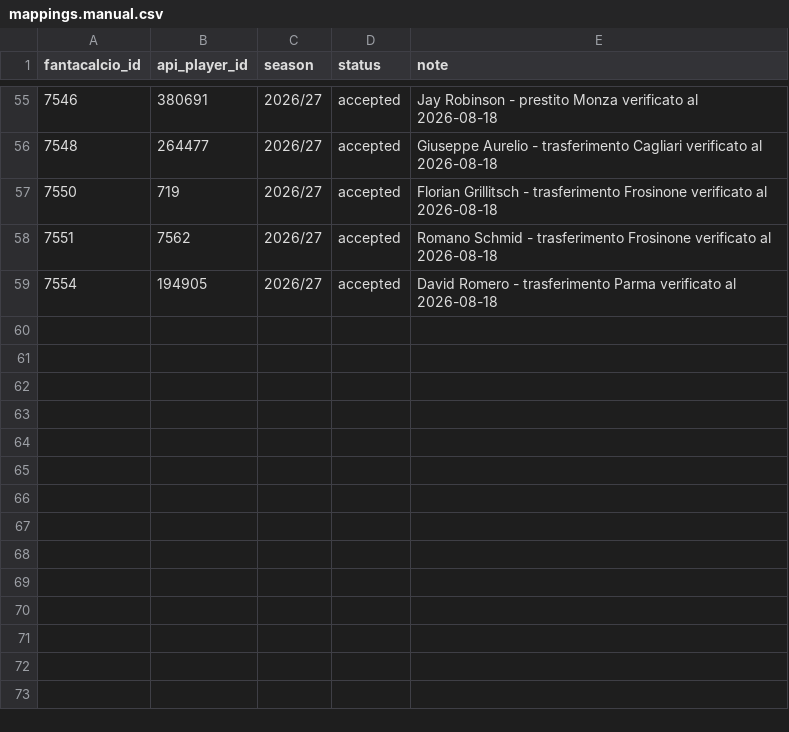
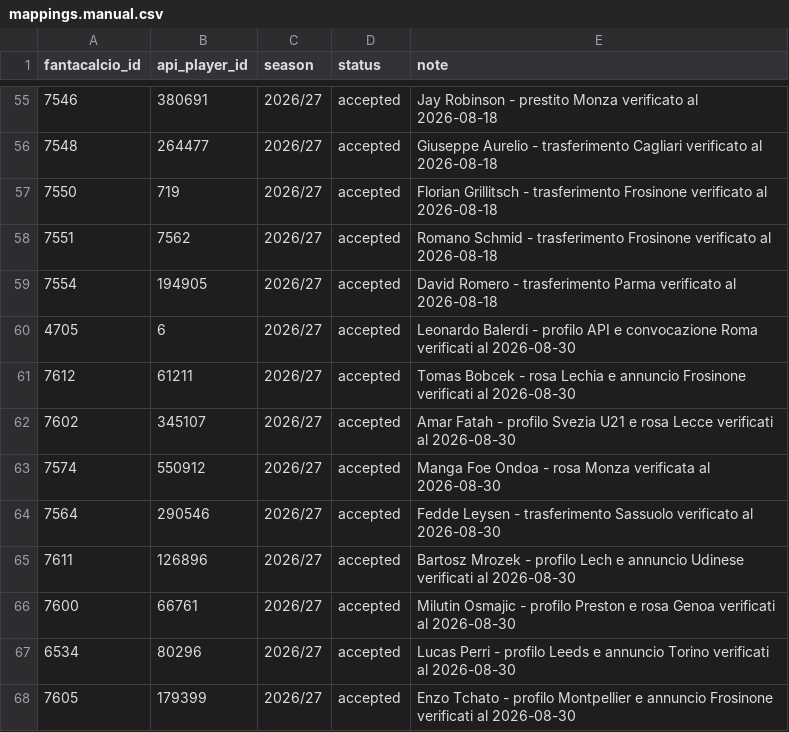
Before and after one commit to AndreaBozzo/fantabuddy, a CSV file: config/mappings.manual.csv, drawn as a sheet; only a part is shown, gaps mark what is left out; the diff names each change by its address in the sheet, - before the commit and + after, or states it on an @@ line.

Commit message:
Release v0.2.0 with refreshed deadline-day data pipeline

```diff
--- a/config/mappings.manual.csv
+++ b/config/mappings.manual.csv
+row 60: 4705 | 6 | 2026/27 | accepted | Leonardo Balerdi - profilo API e convocazione Roma verificati al 2026-08-30
+row 61: 7612 | 61211 | 2026/27 | accepted | Tomas Bobcek - rosa Lechia e annuncio Frosinone verificati al 2026-08-30
+row 62: 7602 | 345107 | 2026/27 | accepted | Amar Fatah - profilo Svezia U21 e rosa Lecce verificati al 2026-08-30
+row 63: 7574 | 550912 | 2026/27 | accepted | Manga Foe Ondoa - rosa Monza verificata al 2026-08-30
+row 64: 7564 | 290546 | 2026/27 | accepted | Fedde Leysen - trasferimento Sassuolo verificato al 2026-08-30
+row 65: 7611 | 126896 | 2026/27 | accepted | Bartosz Mrozek - profilo Lech e annuncio Udinese verificati al 2026-08-30
+row 66: 7600 | 66761 | 2026/27 | accepted | Milutin Osmajic - profilo Preston e rosa Genoa verificati al 2026-08-30
+row 67: 6534 | 80296 | 2026/27 | accepted | Lucas Perri - profilo Leeds e annuncio Torino verificati al 2026-08-30
+row 68: 7605 | 179399 | 2026/27 | accepted | Enzo Tchato - profilo Montpellier e annuncio Frosinone verificati al 2026-08-30
```
Also changed, not shown: 10 other files.
